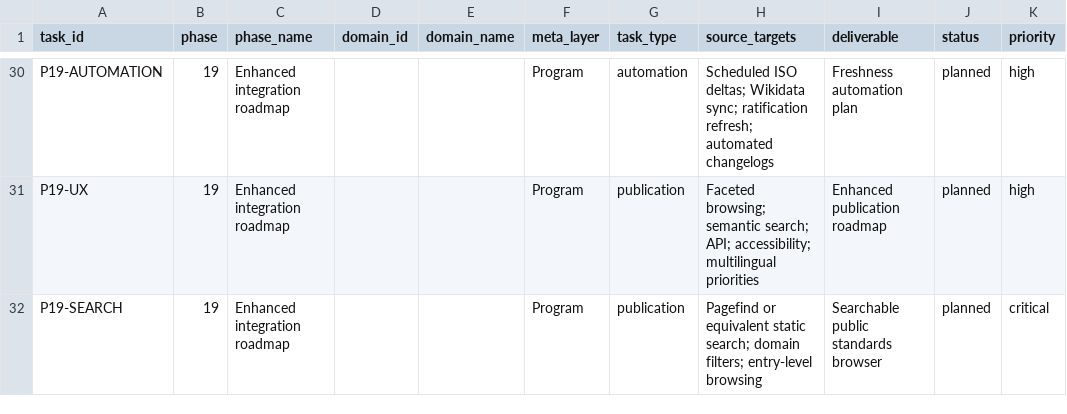
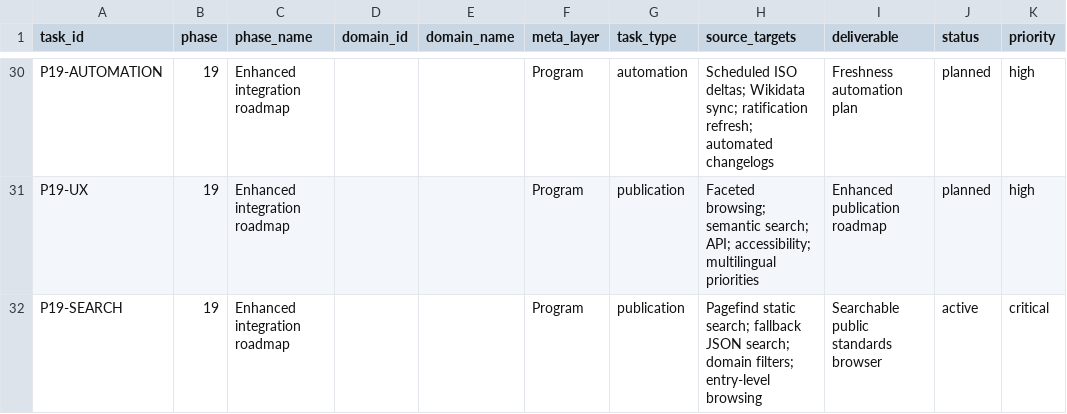
Before and after one commit to sigma-standards/sigma-index, a CSV file: data/reference/research_tasks.csv, drawn as a sheet; only a part is shown, gaps mark what is left out.

Commit message:
feat: add Pagefind public search

```diff
--- a/data/reference/research_tasks.csv
+++ b/data/reference/research_tasks.csv
@@ -31,2 +31,2 @@ P19-AUTOMATION,19,Enhanced integration roadmap,,,Program,automation,"Scheduled I
 P19-UX,19,Enhanced integration roadmap,,,Program,publication,"Faceted browsing; semantic search; API; accessibility; multilingual priorities","Enhanced publication roadmap",planned,high
-P19-SEARCH,19,Enhanced integration roadmap,,,Program,publication,"Pagefind or equivalent static search; domain filters; entry-level browsing","Searchable public standards browser",planned,critical
+P19-SEARCH,19,Enhanced integration roadmap,,,Program,publication,"Pagefind static search; fallback JSON search; domain filters; entry-level browsing","Searchable public standards browser",active,critical
```
Also changed, not shown: 10 other files.
